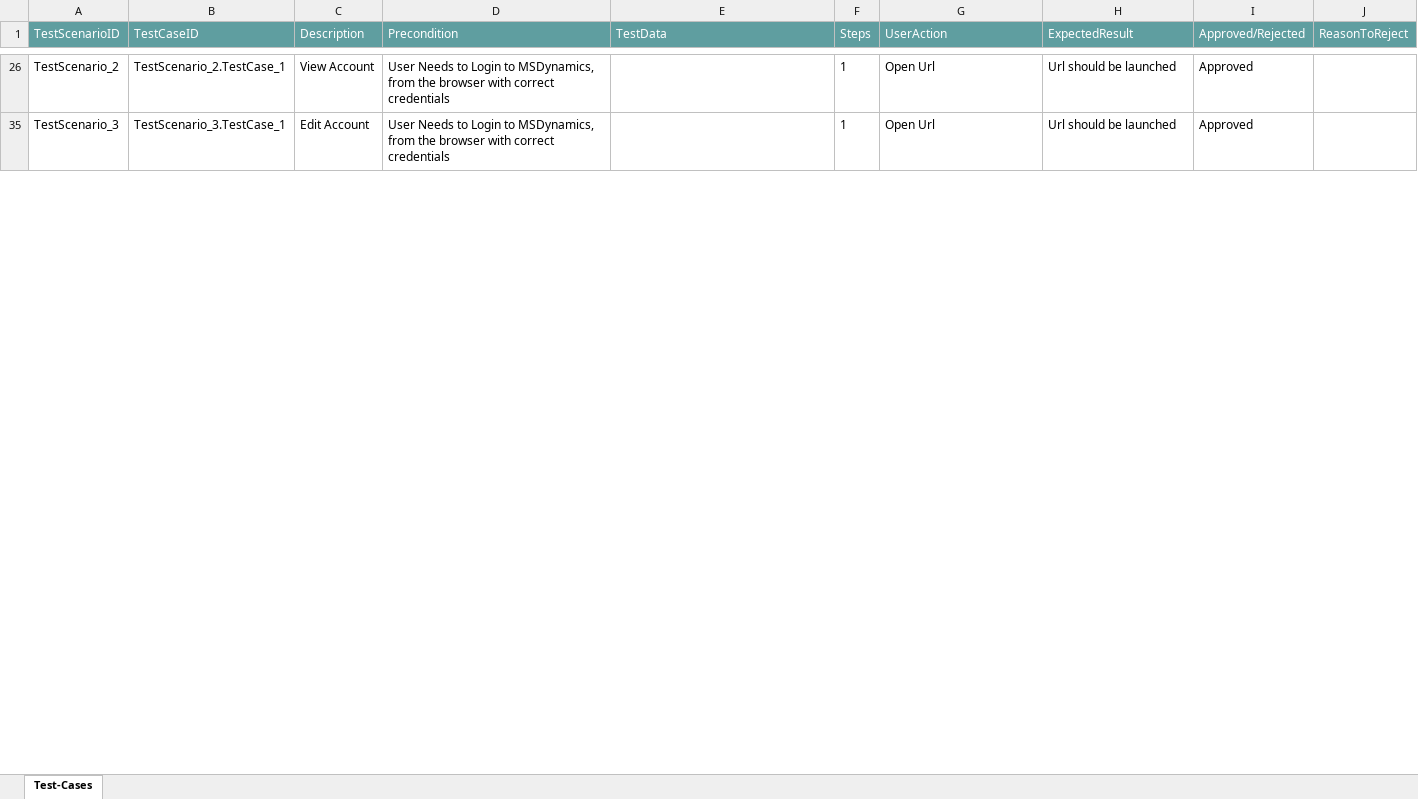
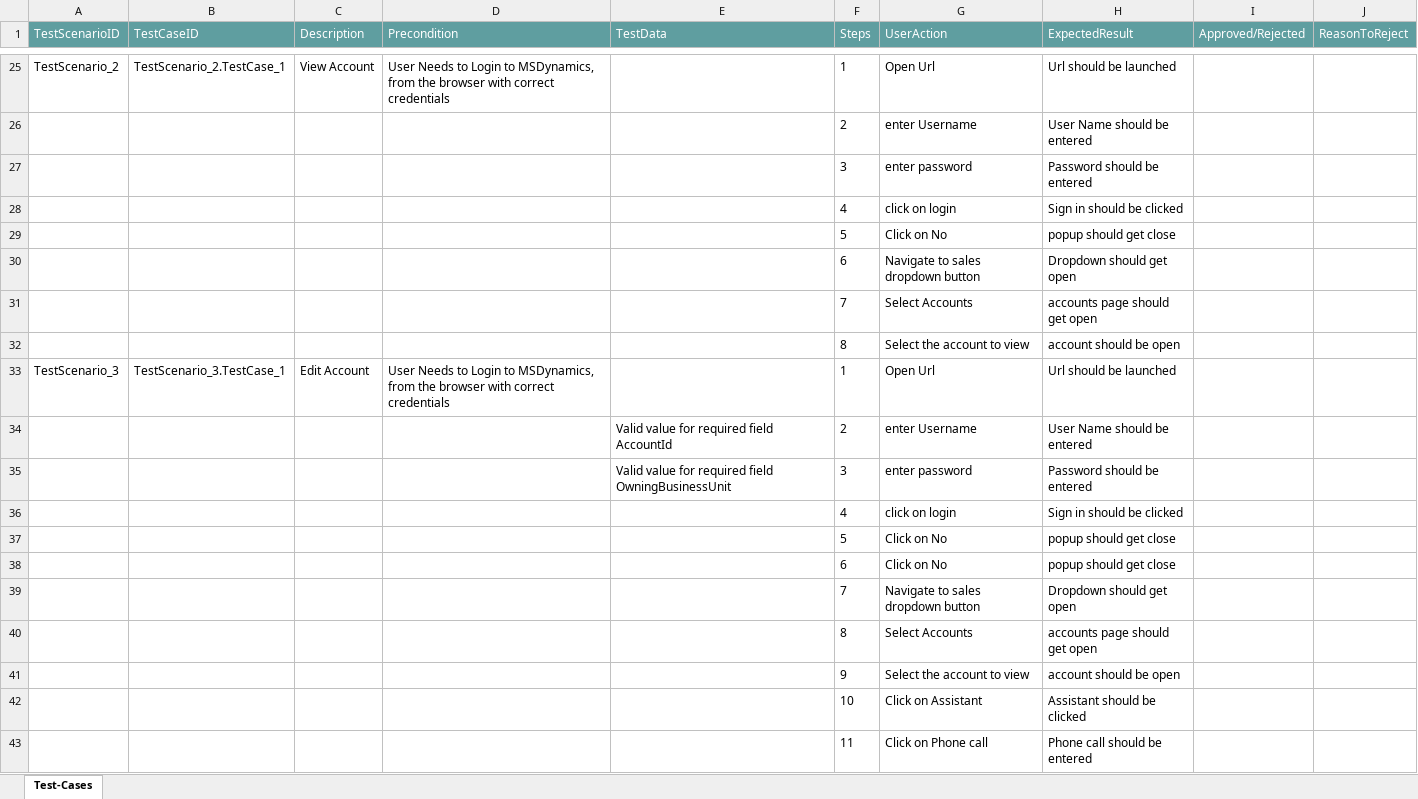
Before and after one commit to ShaikMohamedIrfan/MSDynamics, an Excel workbook: Final.xlsx, sheet Test-Cases, drawn as a sheet; only a part is shown, gaps mark what is left out; values as stored, in another font and other column widths than the file's, no borders; table styles not drawn; addresses are those after the commit; the diff covers the shown part only; the diff names each change by its address in the sheet, - before the commit and + after, or states it on an @@ line.

Commit message:
Initial Commit for Verification of Test cases

```diff
--- a/Final.xlsx (sheet Test-Cases)
+++ b/Final.xlsx (sheet Test-Cases)
-I25 (Approved/Rejected): Approved
+I25 (Approved/Rejected): (empty)
@@ row 26 unhidden:  |  |  |  |  | 2 | enter Username | User Name should be entered @@
@@ row 27 unhidden:  |  |  |  |  | 3 | enter password | Password should be entered @@
@@ row 28 unhidden:  |  |  |  |  | 4 | click on login | Sign in should be clicked @@
@@ row 29 unhidden:  |  |  |  |  | 5 | Click on No | popup should get close @@
+row 30:  |  |  |  |  | 6 | Navigate to sales dropdown button | Dropdown should get open
+row 31:  |  |  |  |  | 7 | Select Accounts | accounts page should get open
+row 32:  |  |  |  |  | 8 | Select the account to view | account should be open
-I33 (Approved/Rejected): Approved
+I33 (Approved/Rejected): (empty)
@@ row 34 unhidden:  |  |  |  | Valid value for required field AccountId | 2 | enter Username | User Name should be entered @@
@@ row 35 unhidden:  |  |  |  | Valid value for required field OwningBusinessUnit | 3 | enter password | Password should be entered @@
@@ row 36 unhidden:  |  |  |  |  | 4 | click on login | Sign in should be clicked @@
@@ row 37 unhidden:  |  |  |  |  | 5 | Click on No | popup should get close @@
@@ row 38 unhidden:  |  |  |  |  | 6 | Click on No | popup should get close @@
@@ row 39 unhidden:  |  |  |  |  | 7 | Navigate to sales dropdown button | Dropdown should get open @@
@@ row 40 unhidden:  |  |  |  |  | 8 | Select Accounts | accounts page should get open @@
@@ row 41 unhidden:  |  |  |  |  | 9 | Select the account to view | account should be open @@
@@ row 42 unhidden:  |  |  |  |  | 10 | Click on Assistant | Assistant should be clicked @@
@@ row 43 unhidden:  |  |  |  |  | 11 | Click on Phone call | Phone call should be entered @@
```
Also changed, not shown: 15 added rows, 21 hidden or unhidden rows and 2 edited cells elsewhere in this sheet, hidden cells.
